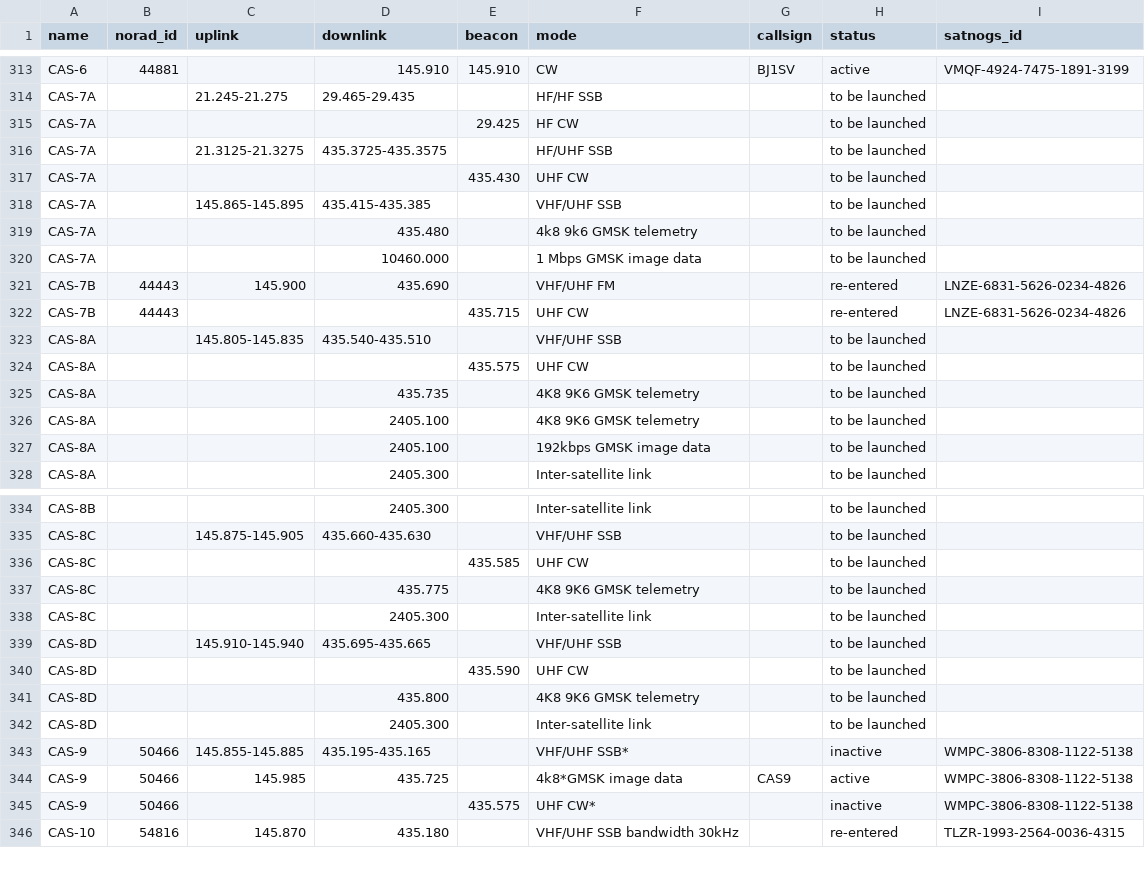
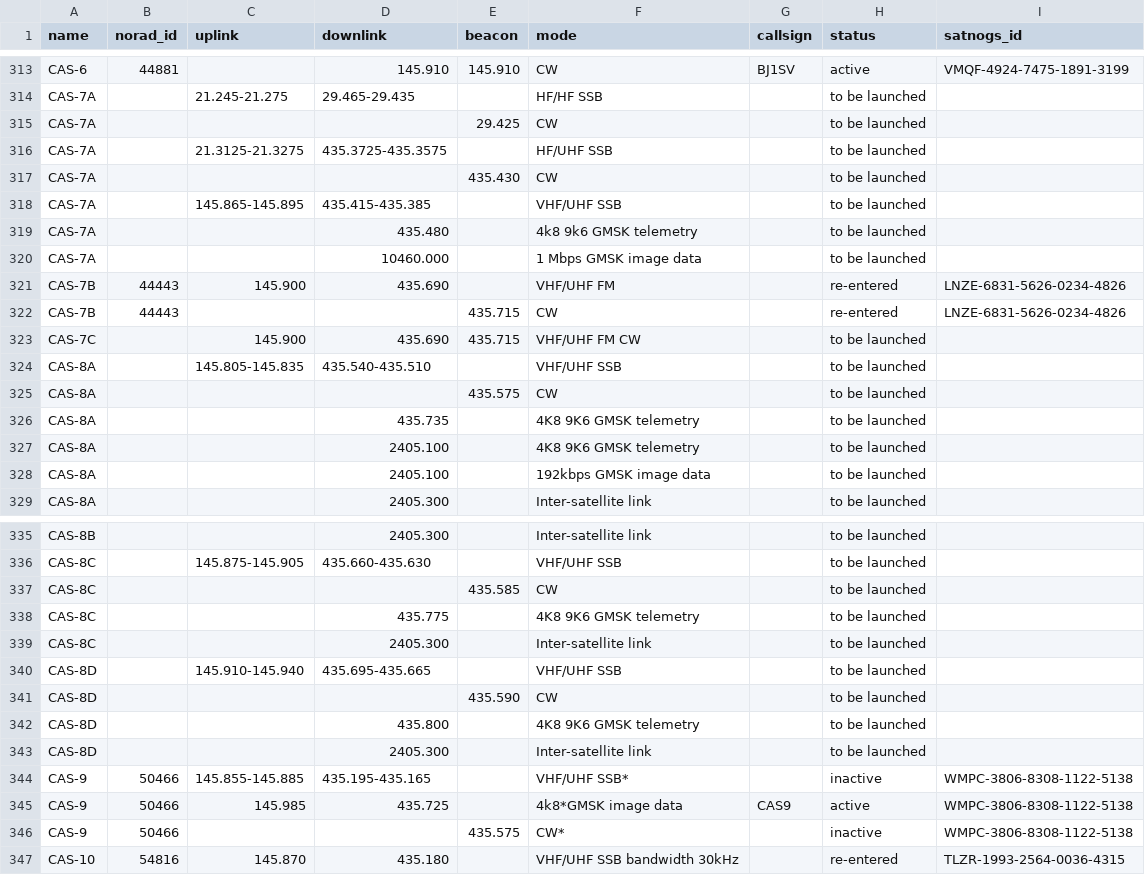
Before and after one commit to palewire/amateur-satellite-database, a CSV file: data/amsat-all-frequencies.csv, drawn as a sheet; only a part is shown, gaps mark what is left out; the diff covers the shown part only.

```diff
--- a/data/amsat-all-frequencies.csv
+++ b/data/amsat-all-frequencies.csv
@@ -314,5 +314,5 @@ CAS-6,44881,,145.910,145.910,CW,BJ1SV,active,VMQF-4924-7475-1891-3199
 CAS-7A,,21.245-21.275,29.465-29.435,,HF/HF SSB,,to be launched,
-CAS-7A,,,,29.425,HF CW,,to be launched,
+CAS-7A,,,,29.425,CW,,to be launched,
 CAS-7A,,21.3125-21.3275,435.3725-435.3575,,HF/UHF SSB,,to be launched,
-CAS-7A,,,,435.430,UHF CW,,to be launched,
+CAS-7A,,,,435.430,CW,,to be launched,
 CAS-7A,,145.865-145.895,435.415-435.385,,VHF/UHF SSB,,to be launched,
@@ -321,5 +321,6 @@ CAS-7A,,,10460.000,,1 Mbps GMSK image data,,to be launched,
 CAS-7B,44443,145.900,435.690,,VHF/UHF FM,,re-entered,LNZE-6831-5626-0234-4826
-CAS-7B,44443,,,435.715,UHF CW,,re-entered,LNZE-6831-5626-0234-4826
+CAS-7B,44443,,,435.715,CW,,re-entered,LNZE-6831-5626-0234-4826
+CAS-7C,,145.900,435.690,435.715,VHF/UHF FM CW,,to be launched,
 CAS-8A,,145.805-145.835,435.540-435.510,,VHF/UHF SSB,,to be launched,
-CAS-8A,,,,435.575,UHF CW,,to be launched,
+CAS-8A,,,,435.575,CW,,to be launched,
 CAS-8A,,,435.735,,4K8 9K6 GMSK telemetry,,to be launched,
@@ -335,3 +336,3 @@ CAS-8B,,,2405.300,,Inter-satellite link,,to be launched,
 CAS-8C,,145.875-145.905,435.660-435.630,,VHF/UHF SSB,,to be launched,
-CAS-8C,,,,435.585,UHF CW,,to be launched,
+CAS-8C,,,,435.585,CW,,to be launched,
 CAS-8C,,,435.775,,4K8 9K6 GMSK telemetry,,to be launched,
@@ -339,3 +340,3 @@ CAS-8C,,,2405.300,,Inter-satellite link,,to be launched,
 CAS-8D,,145.910-145.940,435.695-435.665,,VHF/UHF SSB,,to be launched,
-CAS-8D,,,,435.590,UHF CW,,to be launched,
+CAS-8D,,,,435.590,CW,,to be launched,
 CAS-8D,,,435.800,,4K8 9K6 GMSK telemetry,,to be launched,
@@ -344,3 +345,3 @@ CAS-9,50466,145.855-145.885,435.195-435.165,,VHF/UHF SSB*,,inactive,WMPC-3806-83
 CAS-9,50466,145.985,435.725,,4k8*GMSK image data,CAS9,active,WMPC-3806-8308-1122-5138
-CAS-9,50466,,,435.575,UHF CW*,,inactive,WMPC-3806-8308-1122-5138
+CAS-9,50466,,,435.575,CW*,,inactive,WMPC-3806-8308-1122-5138
 CAS-10,54816,145.870,435.180,,VHF/UHF SSB bandwidth 30kHz,,re-entered,TLZR-1993-2564-0036-4315
```
Also changed, not shown: 5 edited cells elsewhere in this file, data/amsat-active-frequencies.csv, data/satnogs.csv, 3 other files.
